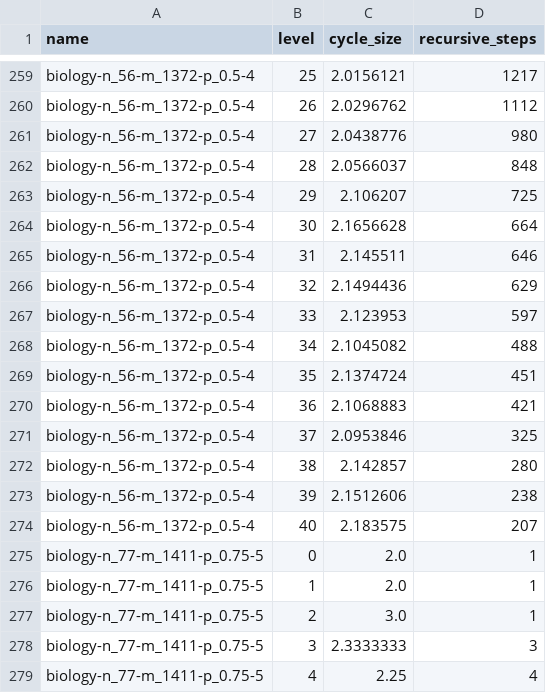
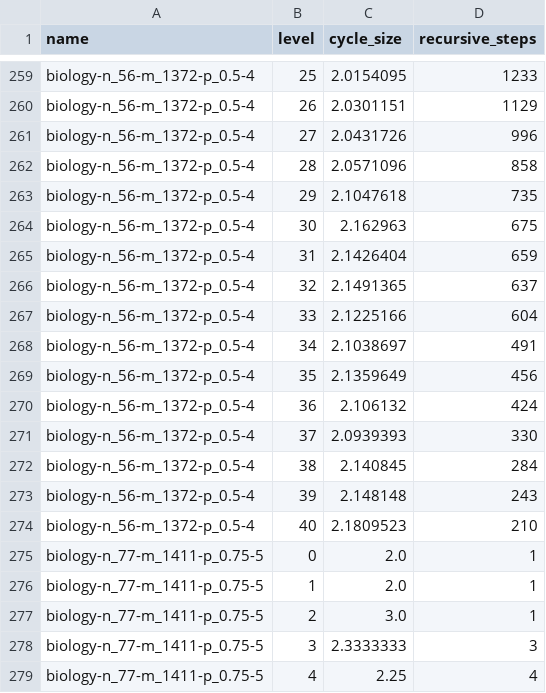
Before and after one commit to HenriDickel/DFVS-Solver, a CSV file: DFVS_Solver/src/logs/DetailLog.csv, drawn as a sheet; only a part is shown, gaps mark what is left out; the diff covers the shown part only; the diff names each change by its address in the sheet, - before the commit and + after, or states it on an @@ line.

```diff
--- a/DFVS_Solver/src/logs/DetailLog.csv
+++ b/DFVS_Solver/src/logs/DetailLog.csv
-C259 (cycle_size): 2.0156121
+C259 (cycle_size): 2.0154095
-D259 (recursive_steps): 1217
+D259 (recursive_steps): 1233
-C260 (cycle_size): 2.0296762
+C260 (cycle_size): 2.0301151
-D260 (recursive_steps): 1112
+D260 (recursive_steps): 1129
-C261 (cycle_size): 2.0438776
+C261 (cycle_size): 2.0431726
-D261 (recursive_steps): 980
+D261 (recursive_steps): 996
-C262 (cycle_size): 2.0566037
+C262 (cycle_size): 2.0571096
-D262 (recursive_steps): 848
+D262 (recursive_steps): 858
-C263 (cycle_size): 2.106207
+C263 (cycle_size): 2.1047618
-D263 (recursive_steps): 725
+D263 (recursive_steps): 735
-C264 (cycle_size): 2.1656628
+C264 (cycle_size): 2.162963
-D264 (recursive_steps): 664
+D264 (recursive_steps): 675
-C265 (cycle_size): 2.145511
+C265 (cycle_size): 2.1426404
-D265 (recursive_steps): 646
+D265 (recursive_steps): 659
-C266 (cycle_size): 2.1494436
+C266 (cycle_size): 2.1491365
-D266 (recursive_steps): 629
+D266 (recursive_steps): 637
-C267 (cycle_size): 2.123953
+C267 (cycle_size): 2.1225166
-D267 (recursive_steps): 597
+D267 (recursive_steps): 604
-C268 (cycle_size): 2.1045082
+C268 (cycle_size): 2.1038697
-D268 (recursive_steps): 488
+D268 (recursive_steps): 491
-C269 (cycle_size): 2.1374724
+C269 (cycle_size): 2.1359649
-D269 (recursive_steps): 451
+D269 (recursive_steps): 456
-C270 (cycle_size): 2.1068883
+C270 (cycle_size): 2.106132
-D270 (recursive_steps): 421
+D270 (recursive_steps): 424
-C271 (cycle_size): 2.0953846
+C271 (cycle_size): 2.0939393
-D271 (recursive_steps): 325
+D271 (recursive_steps): 330
-C272 (cycle_size): 2.142857
+C272 (cycle_size): 2.140845
-D272 (recursive_steps): 280
+D272 (recursive_steps): 284
-C273 (cycle_size): 2.1512606
+C273 (cycle_size): 2.148148
-D273 (recursive_steps): 238
+D273 (recursive_steps): 243
-C274 (cycle_size): 2.183575
+C274 (cycle_size): 2.1809523
-D274 (recursive_steps): 207
+D274 (recursive_steps): 210
```
Also changed, not shown: 139 edited cells elsewhere in this file, DFVS_Solver/src/logs/MainLog.csv, 7 other files.
